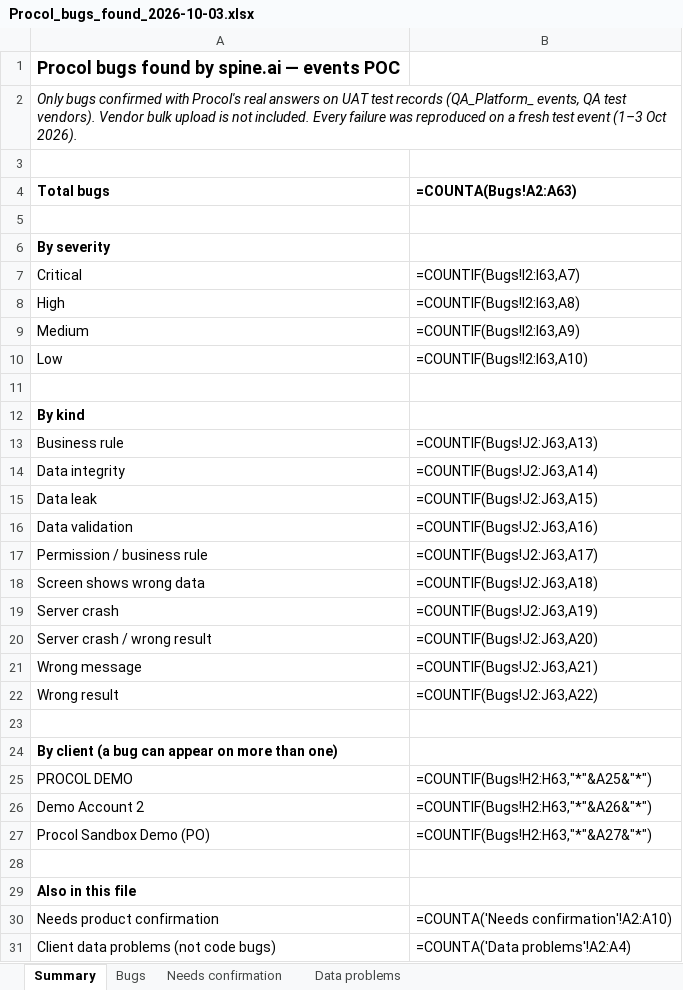
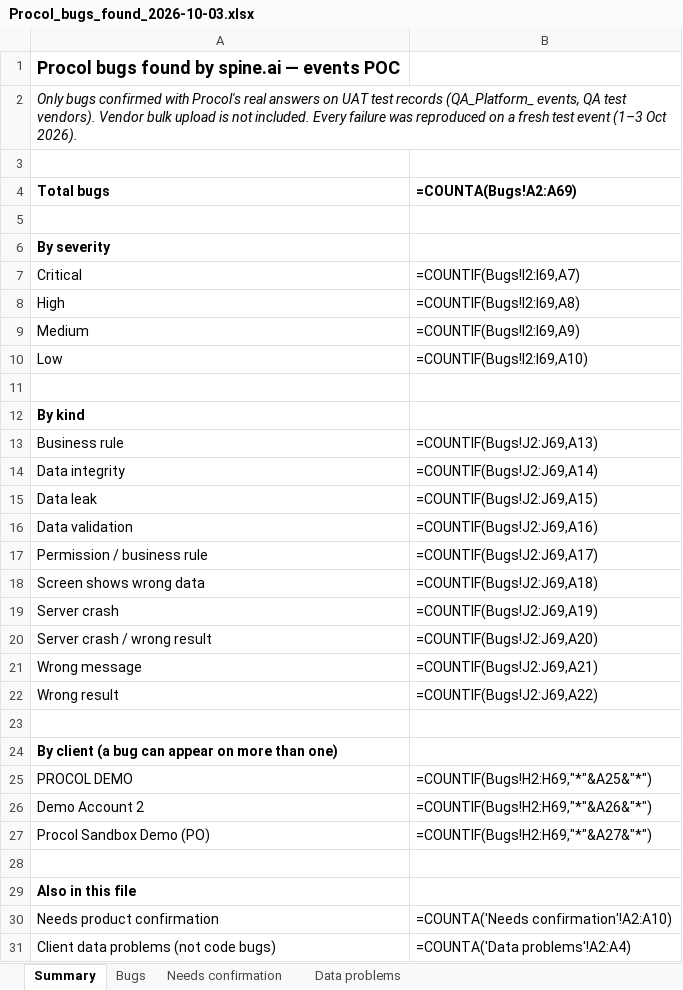
Before and after one commit to animeshsharma-svg/spine.ai, an Excel workbook: docs/bugs/Procol_bugs_found_2026-10-03.xlsx, sheet Summary, drawn as a sheet; values as stored, in another font and other column widths than the file's, no borders; formulas without a stored value are shown as written; the diff names each change by its address in the sheet, - before the commit and + after, or states it on an @@ line.

```diff
--- a/docs/bugs/Procol_bugs_found_2026-10-03.xlsx (sheet Summary)
+++ b/docs/bugs/Procol_bugs_found_2026-10-03.xlsx (sheet Summary)
-B4: =COUNTA(Bugs!A2:A63)
+B4: =COUNTA(Bugs!A2:A69)
-B7 (=COUNTA(Bugs!A2:A69)): =COUNTIF(Bugs!I2:I63,A7)
+B7 (=COUNTA(Bugs!A2:A69)): =COUNTIF(Bugs!I2:I69,A7)
-B8 (=COUNTA(Bugs!A2:A69)): =COUNTIF(Bugs!I2:I63,A8)
+B8 (=COUNTA(Bugs!A2:A69)): =COUNTIF(Bugs!I2:I69,A8)
-B9 (=COUNTA(Bugs!A2:A69)): =COUNTIF(Bugs!I2:I63,A9)
+B9 (=COUNTA(Bugs!A2:A69)): =COUNTIF(Bugs!I2:I69,A9)
-B10 (=COUNTA(Bugs!A2:A69)): =COUNTIF(Bugs!I2:I63,A10)
+B10 (=COUNTA(Bugs!A2:A69)): =COUNTIF(Bugs!I2:I69,A10)
-B13 (=COUNTA(Bugs!A2:A69)): =COUNTIF(Bugs!J2:J63,A13)
+B13 (=COUNTA(Bugs!A2:A69)): =COUNTIF(Bugs!J2:J69,A13)
-B14 (=COUNTA(Bugs!A2:A69)): =COUNTIF(Bugs!J2:J63,A14)
+B14 (=COUNTA(Bugs!A2:A69)): =COUNTIF(Bugs!J2:J69,A14)
-B15 (=COUNTA(Bugs!A2:A69)): =COUNTIF(Bugs!J2:J63,A15)
+B15 (=COUNTA(Bugs!A2:A69)): =COUNTIF(Bugs!J2:J69,A15)
-B16 (=COUNTA(Bugs!A2:A69)): =COUNTIF(Bugs!J2:J63,A16)
+B16 (=COUNTA(Bugs!A2:A69)): =COUNTIF(Bugs!J2:J69,A16)
-B17 (=COUNTA(Bugs!A2:A69)): =COUNTIF(Bugs!J2:J63,A17)
+B17 (=COUNTA(Bugs!A2:A69)): =COUNTIF(Bugs!J2:J69,A17)
-B18 (=COUNTA(Bugs!A2:A69)): =COUNTIF(Bugs!J2:J63,A18)
+B18 (=COUNTA(Bugs!A2:A69)): =COUNTIF(Bugs!J2:J69,A18)
-B19 (=COUNTA(Bugs!A2:A69)): =COUNTIF(Bugs!J2:J63,A19)
+B19 (=COUNTA(Bugs!A2:A69)): =COUNTIF(Bugs!J2:J69,A19)
-B20 (=COUNTA(Bugs!A2:A69)): =COUNTIF(Bugs!J2:J63,A20)
+B20 (=COUNTA(Bugs!A2:A69)): =COUNTIF(Bugs!J2:J69,A20)
-B21 (=COUNTA(Bugs!A2:A69)): =COUNTIF(Bugs!J2:J63,A21)
+B21 (=COUNTA(Bugs!A2:A69)): =COUNTIF(Bugs!J2:J69,A21)
-B22 (=COUNTA(Bugs!A2:A69)): =COUNTIF(Bugs!J2:J63,A22)
+B22 (=COUNTA(Bugs!A2:A69)): =COUNTIF(Bugs!J2:J69,A22)
-B25 (=COUNTA(Bugs!A2:A69)): =COUNTIF(Bugs!H2:H63,"*"&A25&"*")
+B25 (=COUNTA(Bugs!A2:A69)): =COUNTIF(Bugs!H2:H69,"*"&A25&"*")
-B26 (=COUNTA(Bugs!A2:A69)): =COUNTIF(Bugs!H2:H63,"*"&A26&"*")
+B26 (=COUNTA(Bugs!A2:A69)): =COUNTIF(Bugs!H2:H69,"*"&A26&"*")
-B27 (=COUNTA(Bugs!A2:A69)): =COUNTIF(Bugs!H2:H63,"*"&A27&"*")
+B27 (=COUNTA(Bugs!A2:A69)): =COUNTIF(Bugs!H2:H69,"*"&A27&"*")
```
Also changed, not shown: sheet Bugs, 13 other files.
